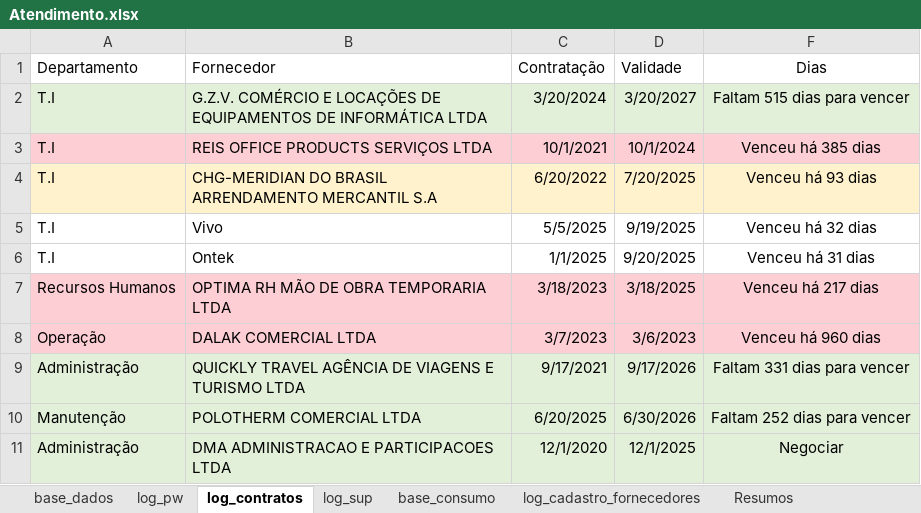
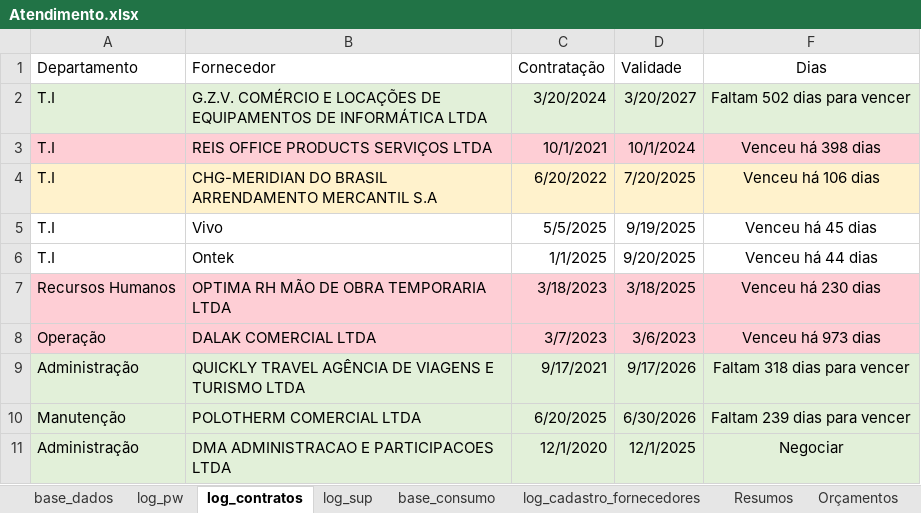
Before and after one commit to beto4lves/app-visualizacao, an Excel workbook: Atendimento.xlsx, sheet log_contratos, drawn as a sheet; values as stored, in another font and other column widths than the file's, no borders; conditional formats and table styles not drawn; the diff names each change by its address in the sheet, - before the commit and + after, or states it on an @@ line.

```diff
--- a/Atendimento.xlsx (sheet log_contratos)
+++ b/Atendimento.xlsx (sheet log_contratos)
+sheet tab: Orçamentos
-F2 (Dias): Faltam 515 dias para vencer
+F2 (Dias): Faltam 502 dias para vencer
-F3 (Dias): Venceu há 385 dias
+F3 (Dias): Venceu há 398 dias
-F4 (Dias): Venceu há 93 dias
+F4 (Dias): Venceu há 106 dias
-F5 (Dias): Venceu há 32 dias
+F5 (Dias): Venceu há 45 dias
-F6 (Dias): Venceu há 31 dias
+F6 (Dias): Venceu há 44 dias
-F7 (Dias): Venceu há 217 dias
+F7 (Dias): Venceu há 230 dias
-F8 (Dias): Venceu há 960 dias
+F8 (Dias): Venceu há 973 dias
-F9 (Dias): Faltam 331 dias para vencer
+F9 (Dias): Faltam 318 dias para vencer
-F10 (Dias): Faltam 252 dias para vencer
+F10 (Dias): Faltam 239 dias para vencer
```
Also changed, not shown: sheet base_dados, sheet log_sup, sheet log_pw, formulas that keep their value, hidden cells.
